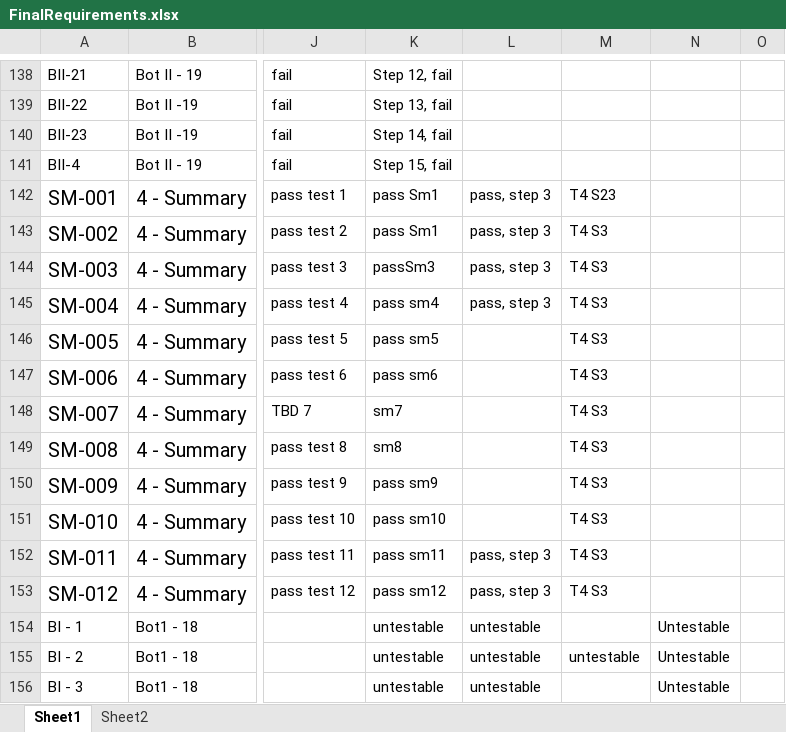
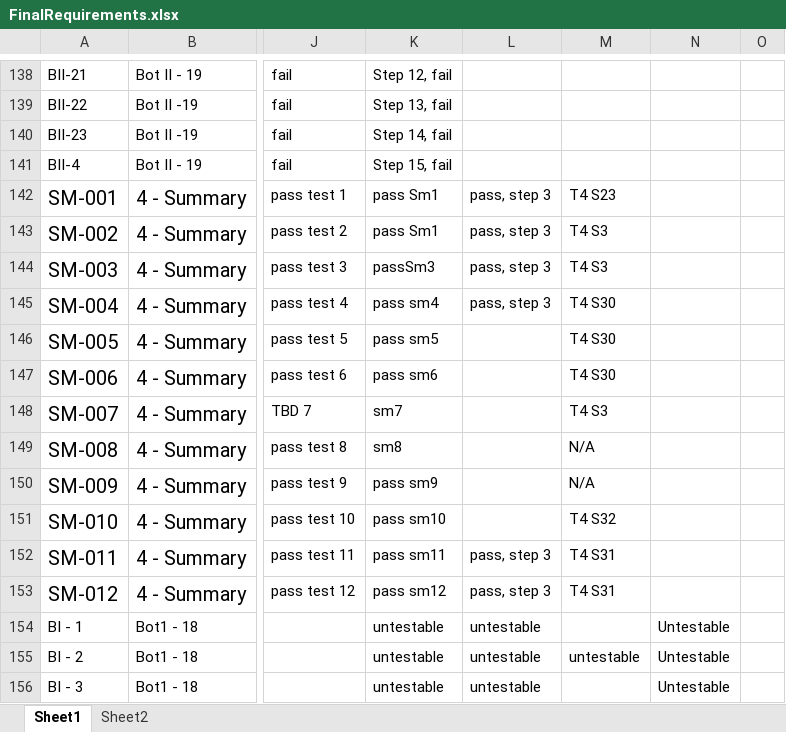
Before and after one commit to utastudents/cse3310-sp25-004, an Excel workbook: FinalRequirements/FinalRequirements.xlsx, sheet Sheet1, drawn as a sheet; only a part is shown, gaps mark what is left out; values as stored, in another font and other column widths than the file's, no borders; the diff names each change by its address in the sheet, - before the commit and + after, or states it on an @@ line.

Commit message:
T7 summary req update

```diff
--- a/FinalRequirements/FinalRequirements.xlsx (sheet Sheet1)
+++ b/FinalRequirements/FinalRequirements.xlsx (sheet Sheet1)
-M145:M147: T4 S3
+M145:M147: T4 S30
-M149:M150: T4 S3
+M149:M150: N/A
-M151: T4 S3
+M151: T4 S32
-M152:M153: T4 S3
+M152:M153: T4 S31
```
